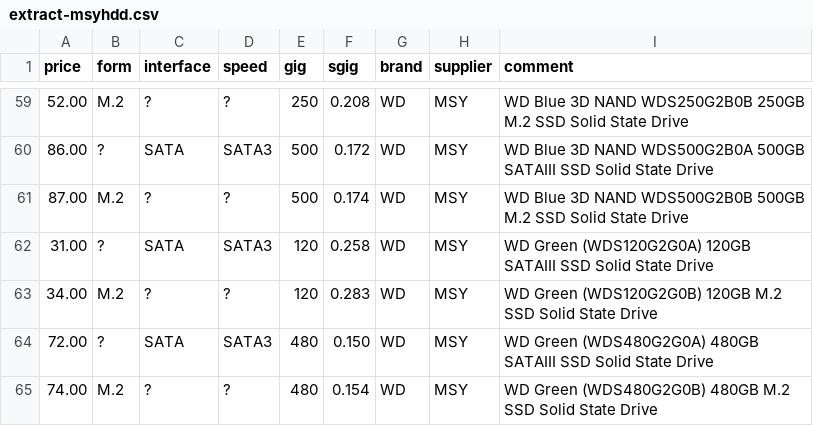
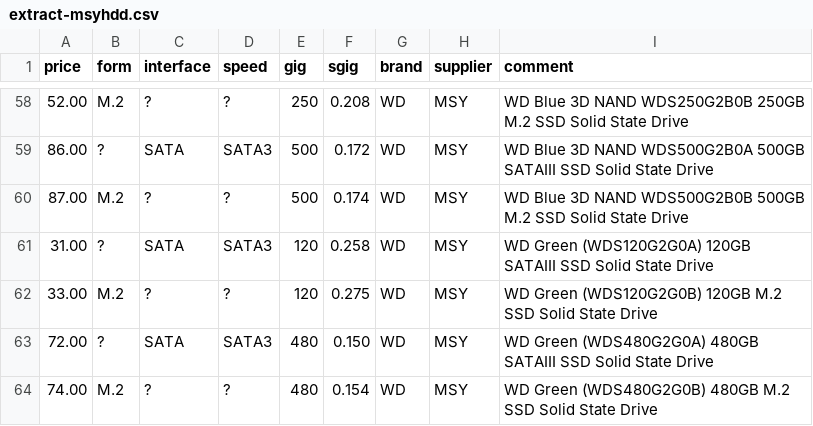
Before and after one commit to hamishcoleman/scrape-storage-prices, a CSV file: extract-msyhdd.csv, drawn as a sheet; only a part is shown, gaps mark what is left out; the diff covers the shown part only.

```diff
--- a/extract-msyhdd.csv
+++ b/extract-msyhdd.csv
@@ -62,3 +61,3 @@ price,form,interface,speed,gig,sgig,brand,supplier,comment
 31.00,?,SATA,SATA3,120,0.258,WD,MSY,"WD Green (WDS120G2G0A) 120GB SATAIII SSD Solid State Drive"
-34.00,M.2,?,?,120,0.283,WD,MSY,"WD Green (WDS120G2G0B) 120GB M.2 SSD Solid State Drive"
+33.00,M.2,?,?,120,0.275,WD,MSY,"WD Green (WDS120G2G0B) 120GB M.2 SSD Solid State Drive"
 72.00,?,SATA,SATA3,480,0.150,WD,MSY,"WD Green (WDS480G2G0A) 480GB SATAIII SSD Solid State Drive"
```
Also changed, not shown: 2 added rows, 1 removed row and 13 edited cells elsewhere in this file, extract-cplstorage.csv, 28 other files.
